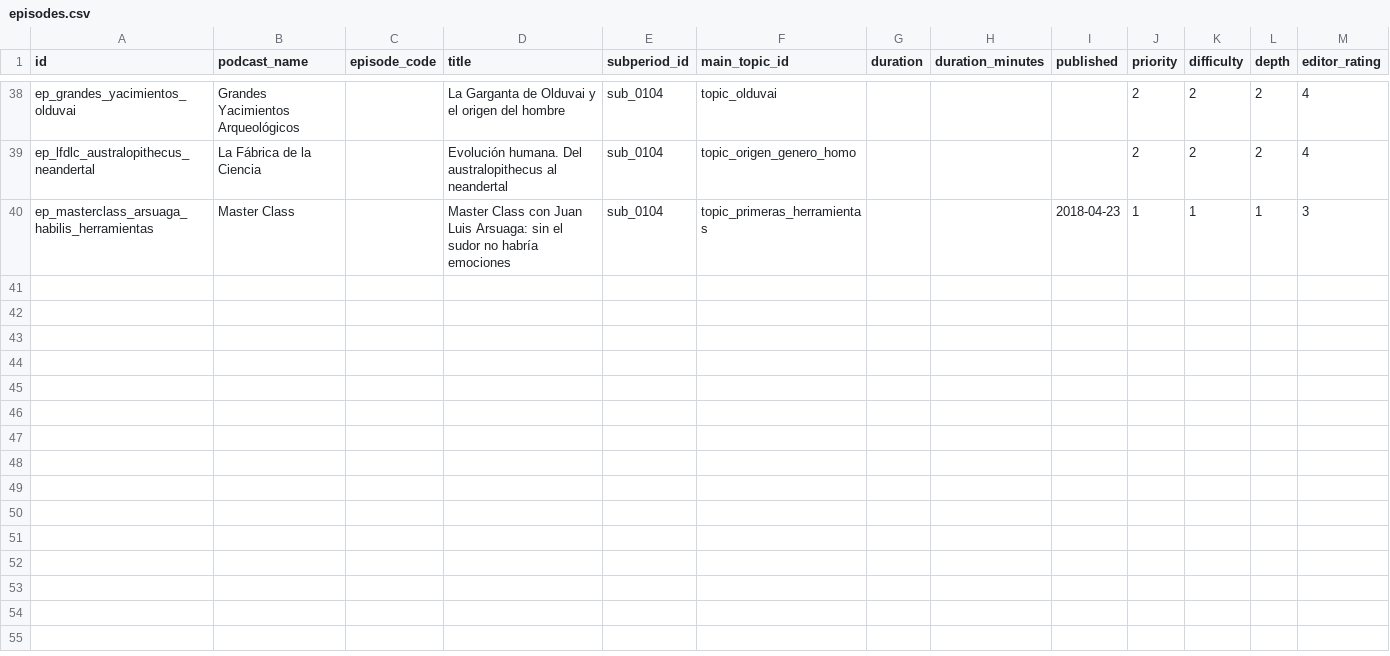
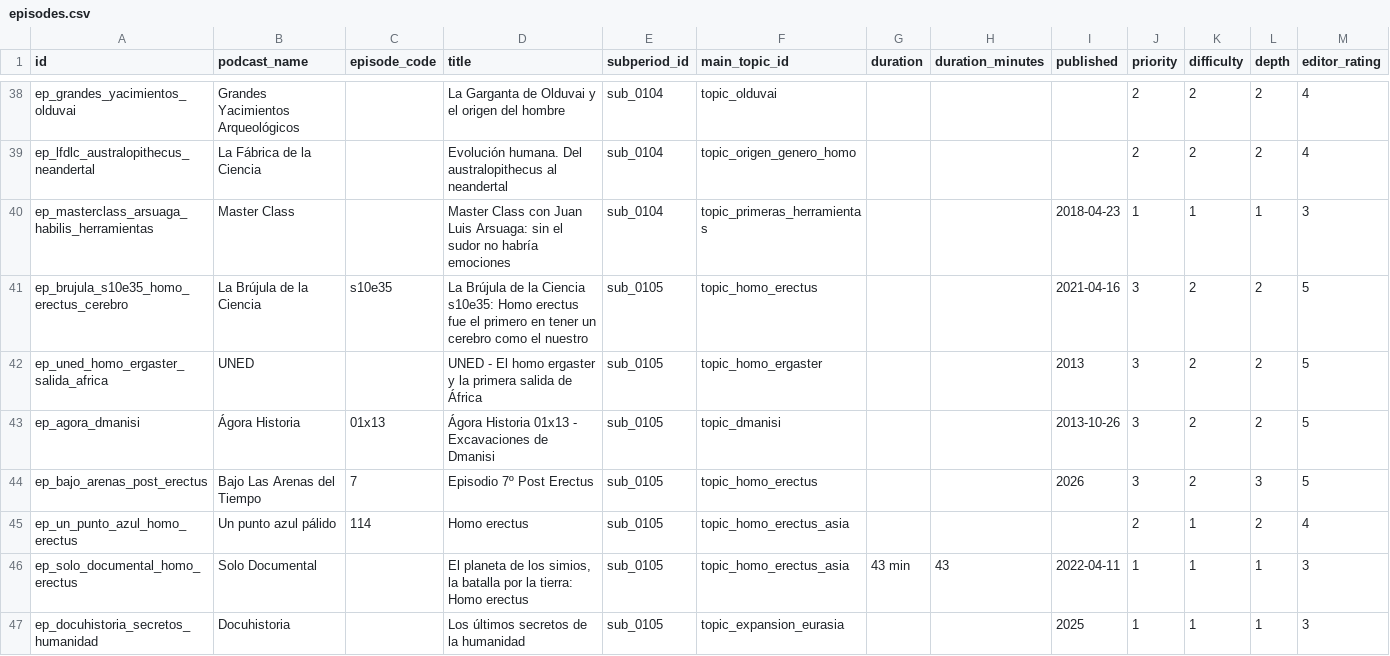
Before and after one commit to Sarssis/histoguia-database, a CSV file: exports/episodes.csv, drawn as a sheet; only a part is shown, gaps mark what is left out; rows hold the shown columns only; the diff names each change by its address in the sheet, - before the commit and + after, or states it on an @@ line.

Commit message:
Activate subperiod 5 Homo erectus

```diff
--- a/exports/episodes.csv
+++ b/exports/episodes.csv
+row 41: ep_brujula_s10e35_homo_erectus_cerebro | La Brújula de la Ciencia | s10e35 | La Brújula de la Ciencia s10e35: Homo erectus fue el primero en tener un cerebro como el nuestro | sub_0105 | topic_homo_erectus |  |  | 2021-04-16 | 3 | 2 | 2 | 5
+row 42: ep_uned_homo_ergaster_salida_africa | UNED |  | UNED - El homo ergaster y la primera salida de África | sub_0105 | topic_homo_ergaster |  |  | 2013 | 3 | 2 | 2 | 5
+row 43: ep_agora_dmanisi | Ágora Historia | 01x13 | Ágora Historia 01x13 - Excavaciones de Dmanisi | sub_0105 | topic_dmanisi |  |  | 2013-10-26 | 3 | 2 | 2 | 5
+row 44: ep_bajo_arenas_post_erectus | Bajo Las Arenas del Tiempo | 7 | Episodio 7º Post Erectus | sub_0105 | topic_homo_erectus |  |  | 2026 | 3 | 2 | 3 | 5
+row 45: ep_un_punto_azul_homo_erectus | Un punto azul pálido | 114 | Homo erectus | sub_0105 | topic_homo_erectus_asia |  |  |  | 2 | 1 | 2 | 4
+row 46: ep_solo_documental_homo_erectus | Solo Documental |  | El planeta de los simios, la batalla por la tierra: Homo erectus | sub_0105 | topic_homo_erectus_asia | 43 min | 43 | 2022-04-11 | 1 | 1 | 1 | 3
+row 47: ep_docuhistoria_secretos_humanidad | Docuhistoria |  | Los últimos secretos de la humanidad | sub_0105 | topic_expansion_eurasia |  |  | 2025 | 1 | 1 | 1 | 3
```
Also changed, not shown: 12 other files.
